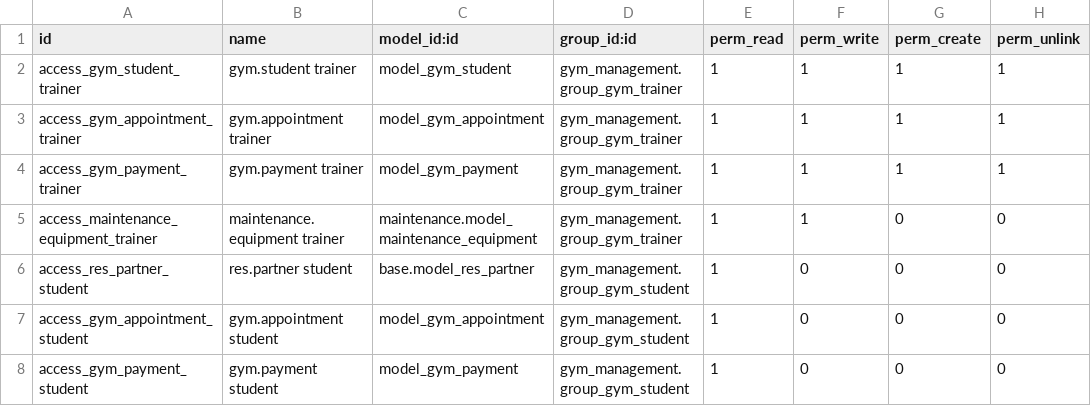
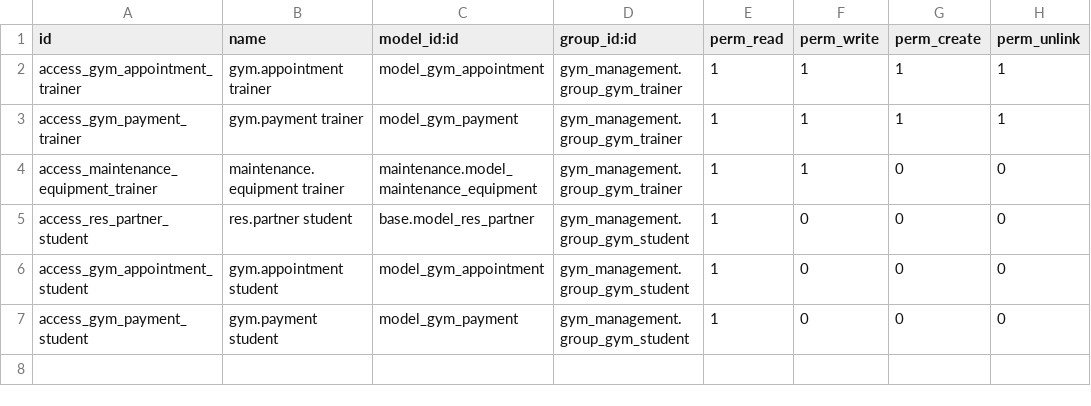
Before and after one commit to jito-dev/Odoo17-custom-addons, a CSV file: gym_management/security/ir.model.access.csv, drawn as a sheet.

Commit message:
Customize Student view

```diff
--- a/gym_management/security/ir.model.access.csv
+++ b/gym_management/security/ir.model.access.csv
@@ -1,3 +1,2 @@
 id,name,model_id:id,group_id:id,perm_read,perm_write,perm_create,perm_unlink
-access_gym_student_trainer,gym.student trainer,model_gym_student,gym_management.group_gym_trainer,1,1,1,1
 access_gym_appointment_trainer,gym.appointment trainer,model_gym_appointment,gym_management.group_gym_trainer,1,1,1,1
```
Also changed, not shown: 5 other files.
